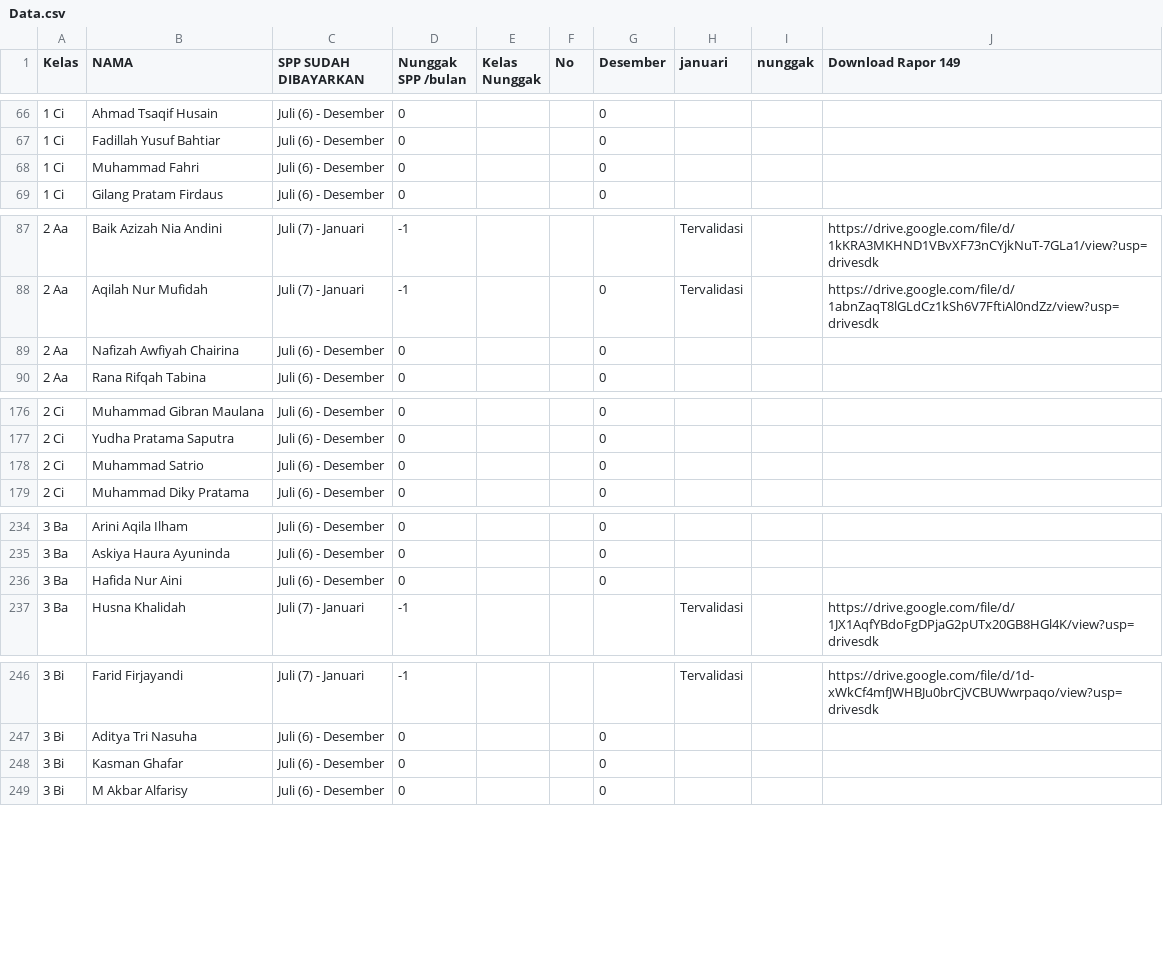
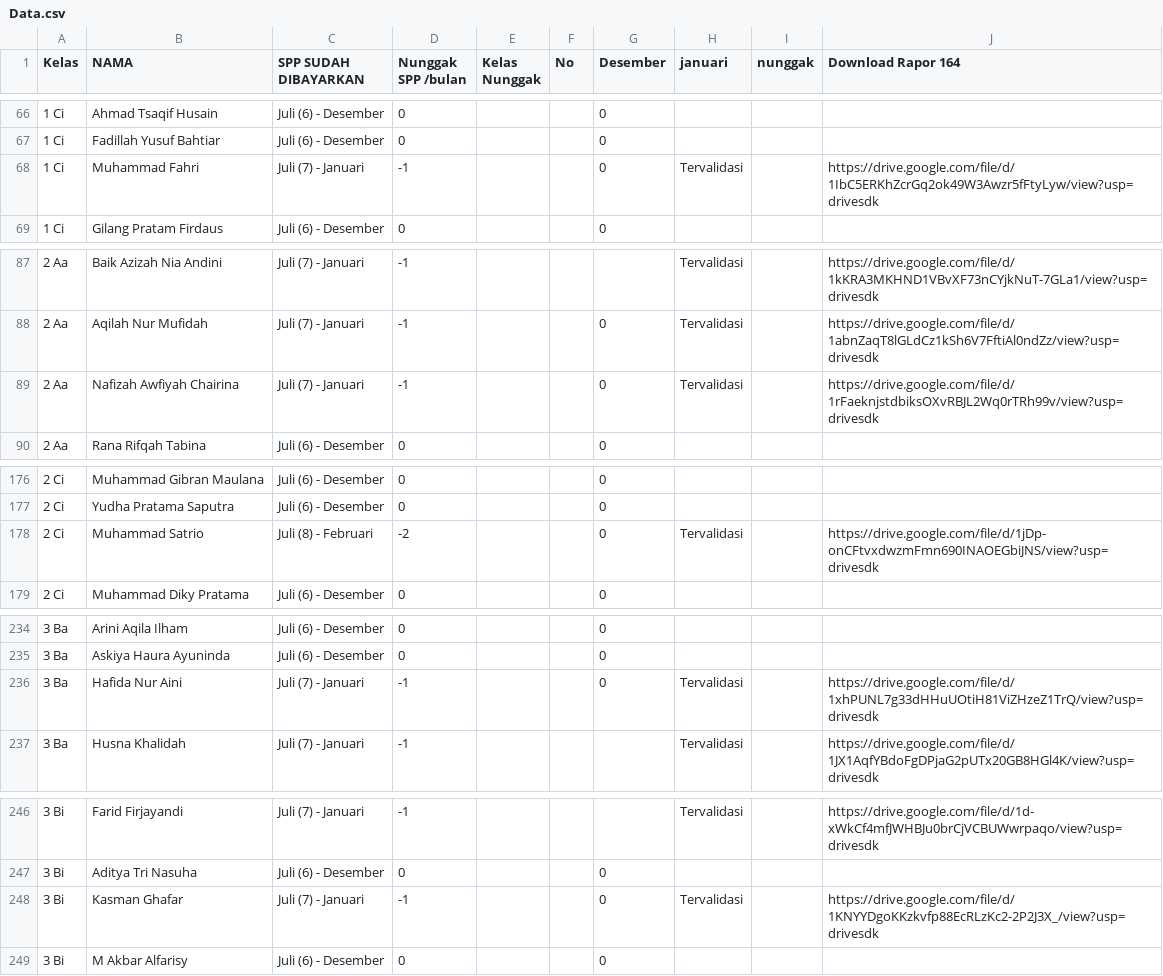
Before and after one commit to Miftahadm/balikPondok, a CSV file: Data.csv, drawn as a sheet; only a part is shown, gaps mark what is left out; the diff covers the shown part only.

```diff
--- a/Data.csv
+++ b/Data.csv
@@ -1 +1 @@
-Kelas,NAMA,SPP SUDAH DIBAYARKAN,Nunggak SPP /bulan,Kelas Nunggak,No,Desember,januari,nunggak,Download Rapor 149
+Kelas,NAMA,SPP SUDAH DIBAYARKAN,Nunggak SPP /bulan,Kelas Nunggak,No,Desember,januari,nunggak,Download Rapor 164
@@ -67,3 +67,3 @@ Kelas,NAMA,SPP SUDAH DIBAYARKAN,Nunggak SPP /bulan,Kelas Nunggak,No,Desember,jan
 1 Ci,Fadillah Yusuf Bahtiar,Juli (6) - Desember,0,,,0,,,
-1 Ci,Muhammad Fahri,Juli (6) - Desember,0,,,0,,,
+1 Ci,Muhammad Fahri,Juli (7) - Januari,-1,,,0,Tervalidasi,,https://drive.google.com/file/d/1IbC5ERKhZcrGq2ok49W3Awzr5fFtyLyw/view?usp=drivesdk
 1 Ci,Gilang Pratam Firdaus,Juli (6) - Desember,0,,,0,,,
@@ -88,3 +88,3 @@ Kelas,NAMA,SPP SUDAH DIBAYARKAN,Nunggak SPP /bulan,Kelas Nunggak,No,Desember,jan
 2 Aa,Aqilah Nur Mufidah,Juli (7) - Januari,-1,,,0,Tervalidasi,,https://drive.google.com/file/d/1abnZaqT8lGLdCz1kSh6V7FftiAl0ndZz/view?usp=drivesdk
-2 Aa,Nafizah Awfiyah Chairina,Juli (6) - Desember,0,,,0,,,
+2 Aa,Nafizah Awfiyah Chairina,Juli (7) - Januari,-1,,,0,Tervalidasi,,https://drive.google.com/file/d/1rFaeknjstdbiksOXvRBJL2Wq0rTRh99v/view?usp=drivesdk
 2 Aa,Rana Rifqah Tabina,Juli (6) - Desember,0,,,0,,,
@@ -177,3 +177,3 @@ Kelas,NAMA,SPP SUDAH DIBAYARKAN,Nunggak SPP /bulan,Kelas Nunggak,No,Desember,jan
 2 Ci,Yudha Pratama Saputra,Juli (6) - Desember,0,,,0,,,
-2 Ci,Muhammad Satrio,Juli (6) - Desember,0,,,0,,,
+2 Ci,Muhammad Satrio,Juli (8) - Februari,-2,,,0,Tervalidasi,,https://drive.google.com/file/d/1jDp-onCFtvxdwzmFmn690INAOEGbiJNS/view?usp=drivesdk
 2 Ci,Muhammad Diky Pratama,Juli (6) - Desember,0,,,0,,,
@@ -235,3 +235,3 @@ Kelas,NAMA,SPP SUDAH DIBAYARKAN,Nunggak SPP /bulan,Kelas Nunggak,No,Desember,jan
 3 Ba,Askiya Haura Ayuninda,Juli (6) - Desember,0,,,0,,,
-3 Ba,Hafida Nur Aini,Juli (6) - Desember,0,,,0,,,
+3 Ba,Hafida Nur Aini,Juli (7) - Januari,-1,,,0,Tervalidasi,,https://drive.google.com/file/d/1xhPUNL7g33dHHuUOtiH81ViZHzeZ1TrQ/view?usp=drivesdk
 3 Ba,Husna Khalidah,Juli (7) - Januari,-1,,,,Tervalidasi,,https://drive.google.com/file/d/1JX1AqfYBdoFgDPjaG2pUTx20GB8HGl4K/view?usp=drivesdk
@@ -247,3 +247,3 @@ Kelas,NAMA,SPP SUDAH DIBAYARKAN,Nunggak SPP /bulan,Kelas Nunggak,No,Desember,jan
 3 Bi,Aditya Tri Nasuha,Juli (6) - Desember,0,,,0,,,
-3 Bi,Kasman Ghafar,Juli (6) - Desember,0,,,0,,,
+3 Bi,Kasman Ghafar,Juli (7) - Januari,-1,,,0,Tervalidasi,,https://drive.google.com/file/d/1KNYYDgoKKzkvfp88EcRLzKc2-2P2J3X_/view?usp=drivesdk
 3 Bi,M Akbar Alfarisy,Juli (6) - Desember,0,,,0,,,
```
Also changed, not shown: 40 edited cells elsewhere in this file.
